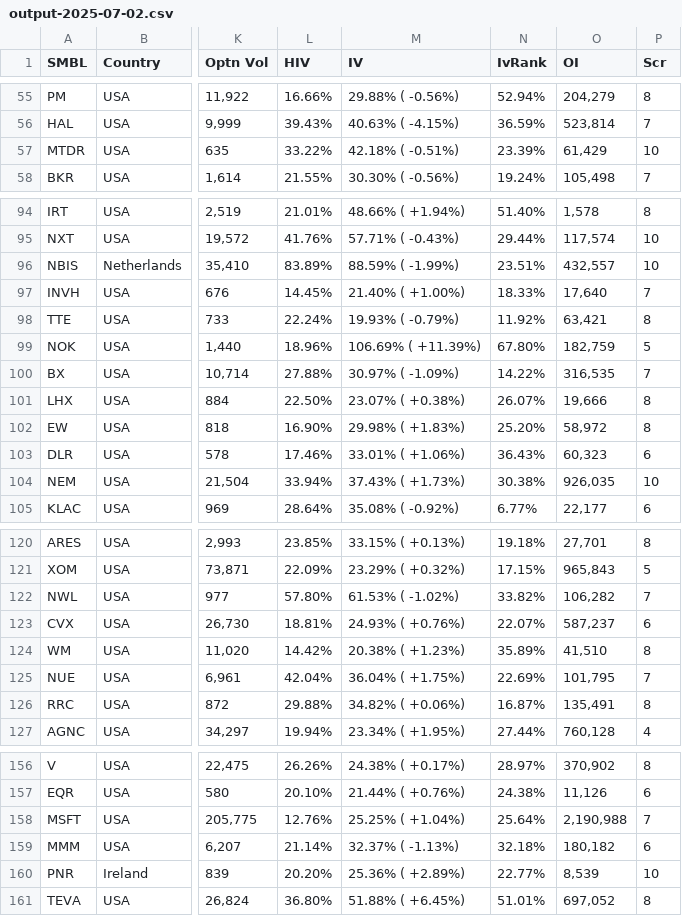
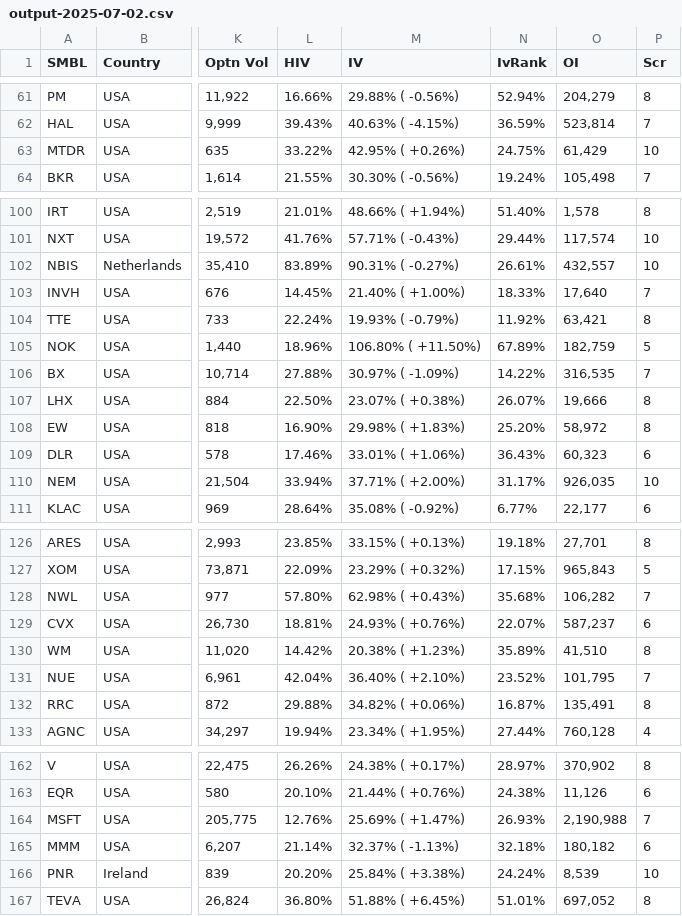
Before and after one commit to rkpanjiyar/tools, a CSV file: data/output-2025-07-02.csv, drawn as a sheet; only a part is shown, gaps mark what is left out; addresses are those after the commit; the diff covers the shown part only; the diff names each change by its address in the sheet, - before the commit and + after, or states it on an @@ line.

```diff
--- a/data/output-2025-07-02.csv
+++ b/data/output-2025-07-02.csv
-M63 (IV): 42.18% ( -0.51%)
+M63 (IV): 42.95% ( +0.26%)
-N63 (IvRank): 23.39%
+N63 (IvRank): 24.75%
-M102 (IV): 88.59% ( -1.99%)
+M102 (IV): 90.31% ( -0.27%)
-N102 (IvRank): 23.51%
+N102 (IvRank): 26.61%
-M105 (IV): 106.69% ( +11.39%)
+M105 (IV): 106.80% ( +11.50%)
-N105 (IvRank): 67.80%
+N105 (IvRank): 67.89%
-M110 (IV): 37.43% ( +1.73%)
+M110 (IV): 37.71% ( +2.00%)
-N110 (IvRank): 30.38%
+N110 (IvRank): 31.17%
-M128 (IV): 61.53% ( -1.02%)
+M128 (IV): 62.98% ( +0.43%)
-N128 (IvRank): 33.82%
+N128 (IvRank): 35.68%
-M131 (IV): 36.04% ( +1.75%)
+M131 (IV): 36.40% ( +2.10%)
-N131 (IvRank): 22.69%
+N131 (IvRank): 23.52%
-M164 (IV): 25.25% ( +1.04%)
+M164 (IV): 25.69% ( +1.47%)
-N164 (IvRank): 25.64%
+N164 (IvRank): 26.93%
-M166 (IV): 25.36% ( +2.89%)
+M166 (IV): 25.84% ( +3.38%)
-N166 (IvRank): 22.77%
+N166 (IvRank): 24.24%
```
Also changed, not shown: 6 added rows and 20 edited cells elsewhere in this file.
